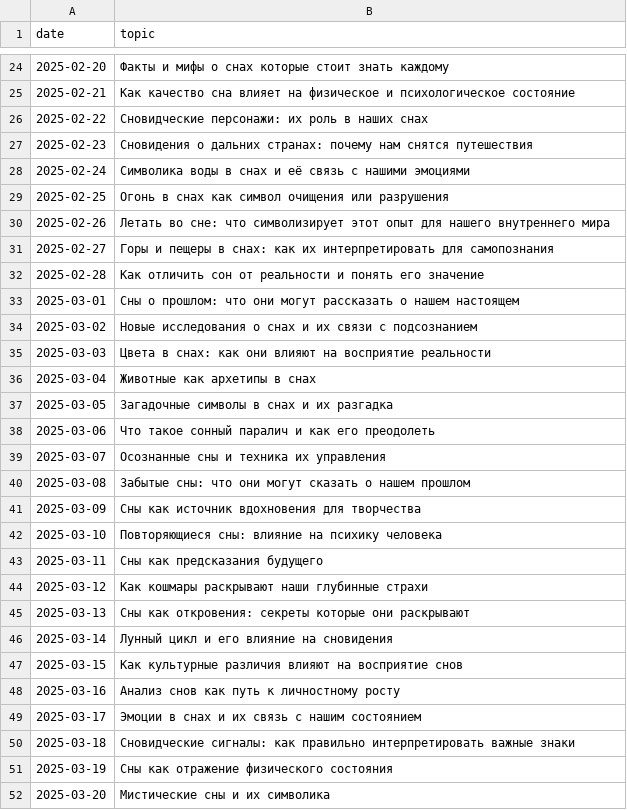
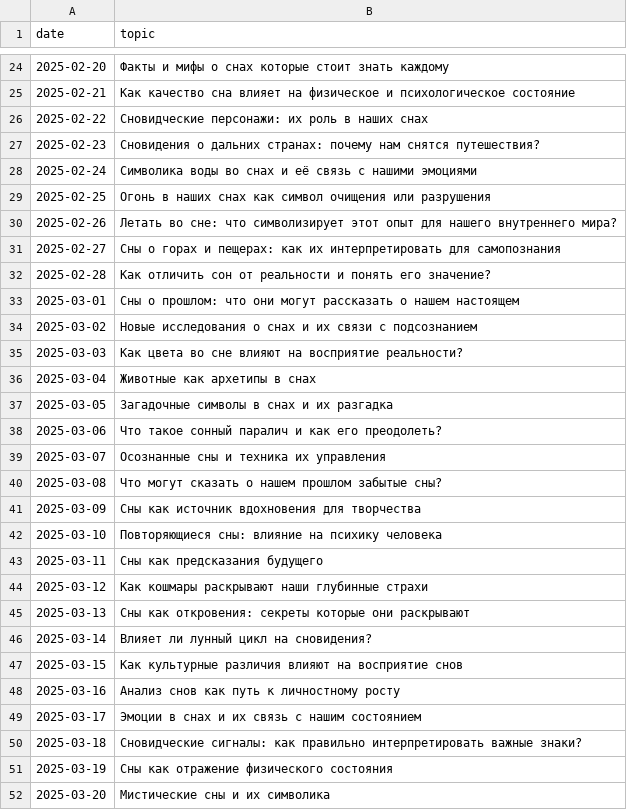
Before and after one commit to No1zilla/somniaai, a CSV file: content_plan.csv, drawn as a sheet; only a part is shown, gaps mark what is left out; the diff covers the shown part only.

Commit message:
Update content_plan.csv
редакция тем февраль/март

```diff
--- a/content_plan.csv
+++ b/content_plan.csv
@@ -26,16 +26,16 @@ date,topic
 2025-02-22,Сновидческие персонажи: их роль в наших снах
-2025-02-23,Сновидения о дальних странах: почему нам снятся путешествия
-2025-02-24,Символика воды в снах и её связь с нашими эмоциями
-2025-02-25,Огонь в снах как символ очищения или разрушения
-2025-02-26,Летать во сне: что символизирует этот опыт для нашего внутреннего мира
-2025-02-27,Горы и пещеры в снах: как их интерпретировать для самопознания
-2025-02-28,Как отличить сон от реальности и понять его значение
+2025-02-23,Сновидения о дальних странах: почему нам снятся путешествия?
+2025-02-24,Символика воды во снах и её связь с нашими эмоциями
+2025-02-25,Огонь в наших снах как символ очищения или разрушения
+2025-02-26,Летать во сне: что символизирует этот опыт для нашего внутреннего мира?
+2025-02-27,Сны о горах и пещерах: как их интерпретировать для самопознания
+2025-02-28,Как отличить сон от реальности и понять его значение?
 2025-03-01,Сны о прошлом: что они могут рассказать о нашем настоящем
 2025-03-02,Новые исследования о снах и их связи с подсознанием
-2025-03-03,Цвета в снах: как они влияют на восприятие реальности
+2025-03-03,Как цвета во сне влияют на восприятие реальности?
 2025-03-04,Животные как архетипы в снах
 2025-03-05,Загадочные символы в снах и их разгадка
-2025-03-06,Что такое сонный паралич и как его преодолеть
+2025-03-06,Что такое сонный паралич и как его преодолеть?
 2025-03-07,Осознанные сны и техника их управления
-2025-03-08,Забытые сны: что они могут сказать о нашем прошлом
+2025-03-08,Что могут сказать о нашем прошлом забытые сны?
 2025-03-09,Сны как источник вдохновения для творчества
@@ -45,3 +45,3 @@ date,topic
 2025-03-13,Сны как откровения: секреты которые они раскрывают
-2025-03-14,Лунный цикл и его влияние на сновидения
+2025-03-14,Влияет ли лунный цикл на сновидения?
 2025-03-15,Как культурные различия влияют на восприятие снов
@@ -49,3 +49,3 @@ date,topic
 2025-03-17,Эмоции в снах и их связь с нашим состоянием
-2025-03-18,Сновидческие сигналы: как правильно интерпретировать важные знаки
+2025-03-18,Сновидческие сигналы: как правильно интерпретировать важные знаки?
 2025-03-19,Сны как отражение физического состояния
```
Also changed, not shown: 8 edited cells elsewhere in this file.
